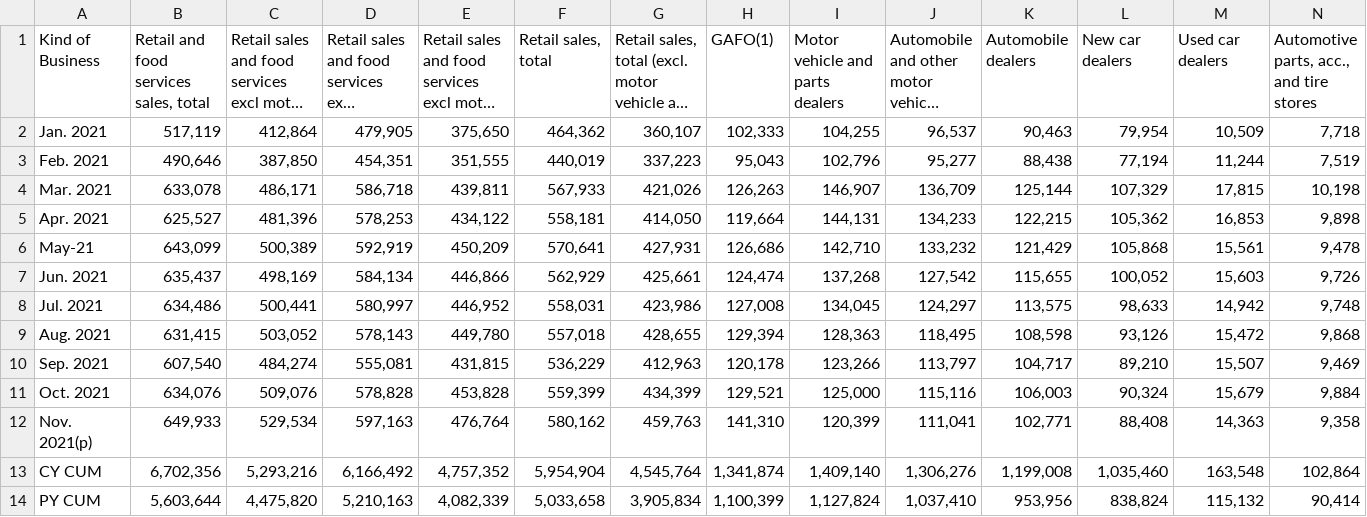
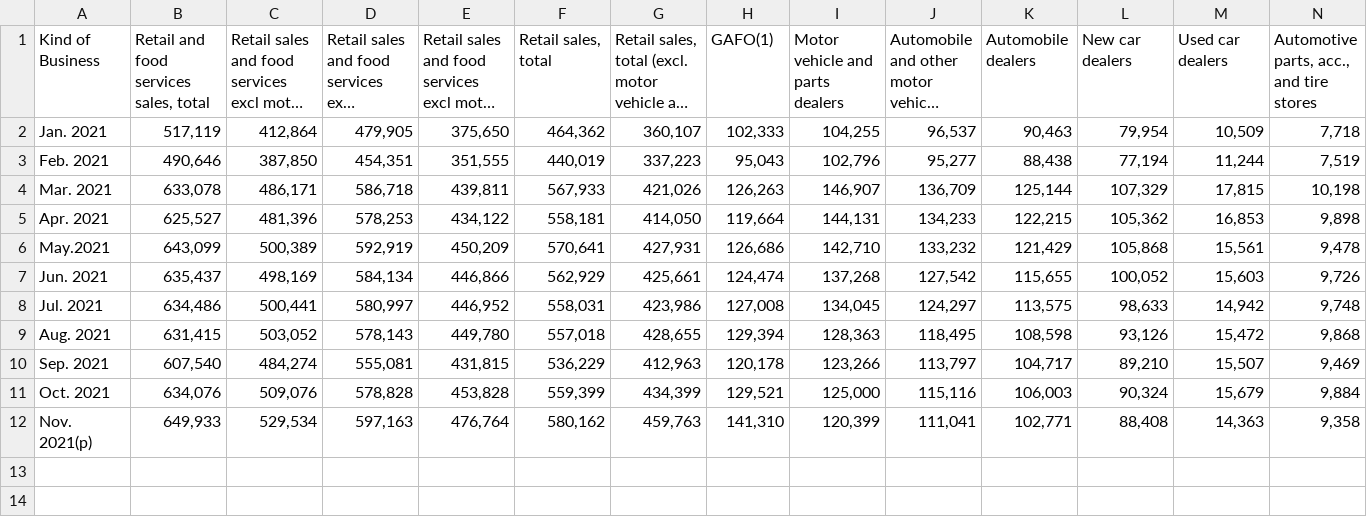
Before and after one commit to JordanJaner/ecommerce_social_media_ETL, a CSV file: Resources/retail_food_21.csv, drawn as a sheet; only a part is shown; long unchanged cells end in …; rows hold the shown columns only; the diff names each change by its address in the sheet, - before the commit and + after, or states it on an @@ line.

Commit message:
clean retail data

```diff
--- a/Resources/retail_food_21.csv
+++ b/Resources/retail_food_21.csv
-A6: May-21
+A6: May.2021
-row 13: CY CUM | 6,702,356 | 5,293,216 | 6,166,492 | 4,757,352 | 5,954,904 | 4,545,764 | 1,341,874 | 1,409,140 | 1,306,276 | 1,199,008 | 1,035,460 | 163,548 | 102,864
-row 14: PY CUM | 5,603,644 | 4,475,820 | 5,210,163 | 4,082,339 | 5,033,658 | 3,905,834 | 1,100,399 | 1,127,824 | 1,037,410 | 953,956 | 838,824 | 115,132 | 90,414
```
Also changed, not shown: Resources/retail_food_17.csv, Resources/retail_food_19.csv, 2 other files.
